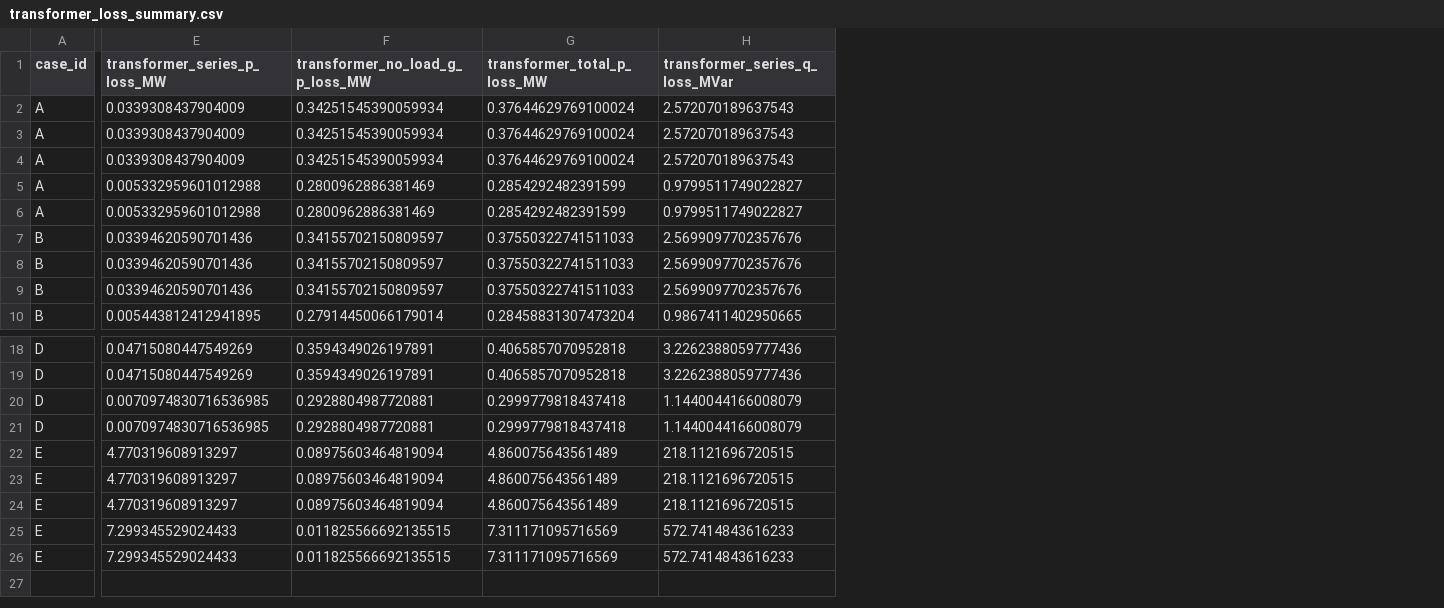
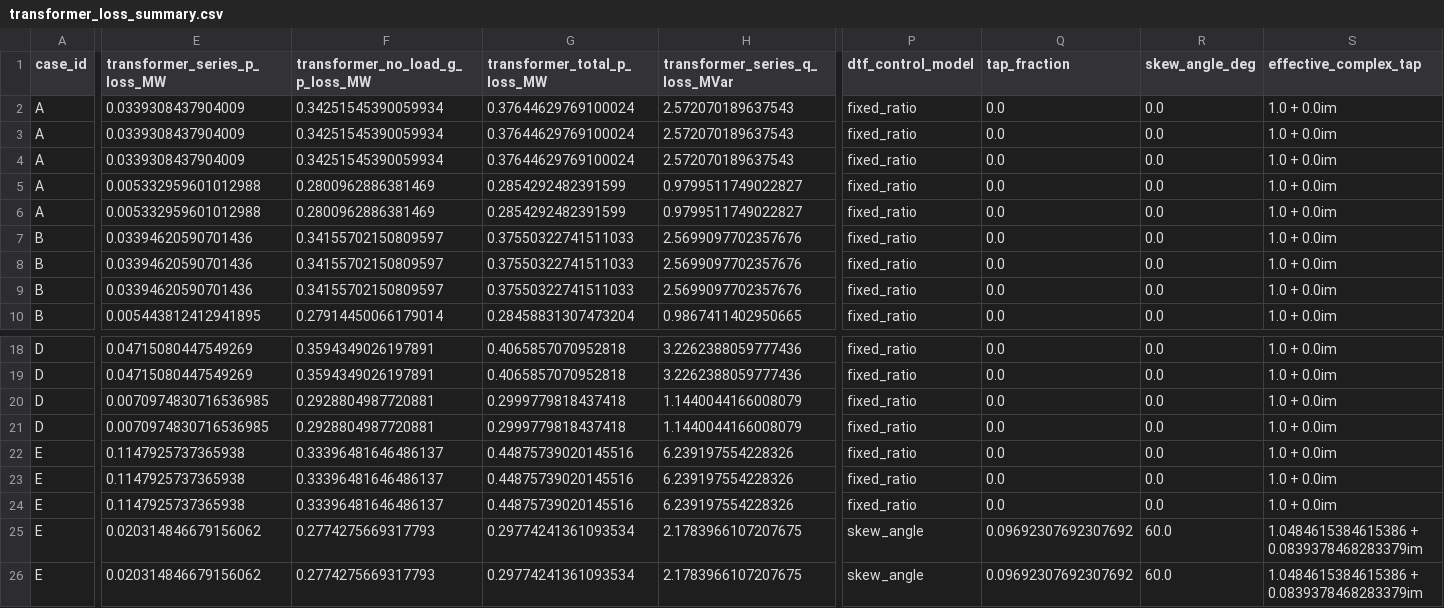
Before and after one commit to Welthulk/Sparlectra.jl, a CSV file: examples/_out/schaefer_dtf_validation/transformer_loss_summary.csv, drawn as a sheet; only a part is shown, gaps mark what is left out; the diff covers the shown part only; the diff names each change by its address in the sheet, - before the commit and + after, or states it on an @@ line.

```diff
--- a/examples/_out/schaefer_dtf_validation/transformer_loss_summary.csv
+++ b/examples/_out/schaefer_dtf_validation/transformer_loss_summary.csv
+column P (dtf_control_model), rows 2-10: all fixed_ratio; rows 18-26: fixed_ratio | fixed_ratio | fixed_ratio | fixed_ratio | fixed_ratio | fixed_ratio | fixed_ratio | skew_angle | skew_angle
+column Q (tap_fraction), rows 2-10: all 0.0; rows 18-26: 0.0 | 0.0 | 0.0 | 0.0 | 0.0 | 0.0 | 0.0 | 0.09692307692307692 | 0.09692307692307692
+column R (skew_angle_deg), rows 2-10: all 0.0; rows 18-26: 0.0 | 0.0 | 0.0 | 0.0 | 0.0 | 0.0 | 0.0 | 60.0 | 60.0
+column S (effective_complex_tap), rows 2-10: all 1.0 + 0.0im; rows 18-26: 1.0 + 0.0im | 1.0 + 0.0im | 1.0 + 0.0im | 1.0 + 0.0im | 1.0 + 0.0im | 1.0 + 0.0im | 1.0 + 0.0im | 1.0484615384615386 + 0.0839378468283379im | 1.0484615384615386 + 0.0839378468283379im
-E22:E24 (transformer_series_p_loss_MW): 4.770319608913297
+E22:E24 (transformer_series_p_loss_MW): 0.1147925737365938
-F22:F24 (transformer_no_load_g_p_loss_MW): 0.08975603464819094
+F22:F24 (transformer_no_load_g_p_loss_MW): 0.33396481646486137
-G22:G24 (transformer_total_p_loss_MW): 4.860075643561489
+G22:G24 (transformer_total_p_loss_MW): 0.44875739020145516
-H22:H24 (transformer_series_q_loss_MVar): 218.1121696720515
+H22:H24 (transformer_series_q_loss_MVar): 6.239197554228326
-E25:E26 (transformer_series_p_loss_MW): 7.299345529024433
+E25:E26 (transformer_series_p_loss_MW): 0.020314846679156062
-F25:F26 (transformer_no_load_g_p_loss_MW): 0.011825566692135515
+F25:F26 (transformer_no_load_g_p_loss_MW): 0.2774275669317793
-G25:G26 (transformer_total_p_loss_MW): 7.311171095716569
+G25:G26 (transformer_total_p_loss_MW): 0.29774241361093534
-H25:H26 (transformer_series_q_loss_MVar): 572.7414843616233
+H25:H26 (transformer_series_q_loss_MVar): 2.1783966107207675
```
Also changed, not shown: 1 added column and 4 edited cells elsewhere in this file, examples/_out/schaefer_dtf_validation/schaefer_dtf_case_E.csv, examples/_out/schaefer_dtf_validation/schaefer_dtf_validation_summary.csv, 7 other files.
